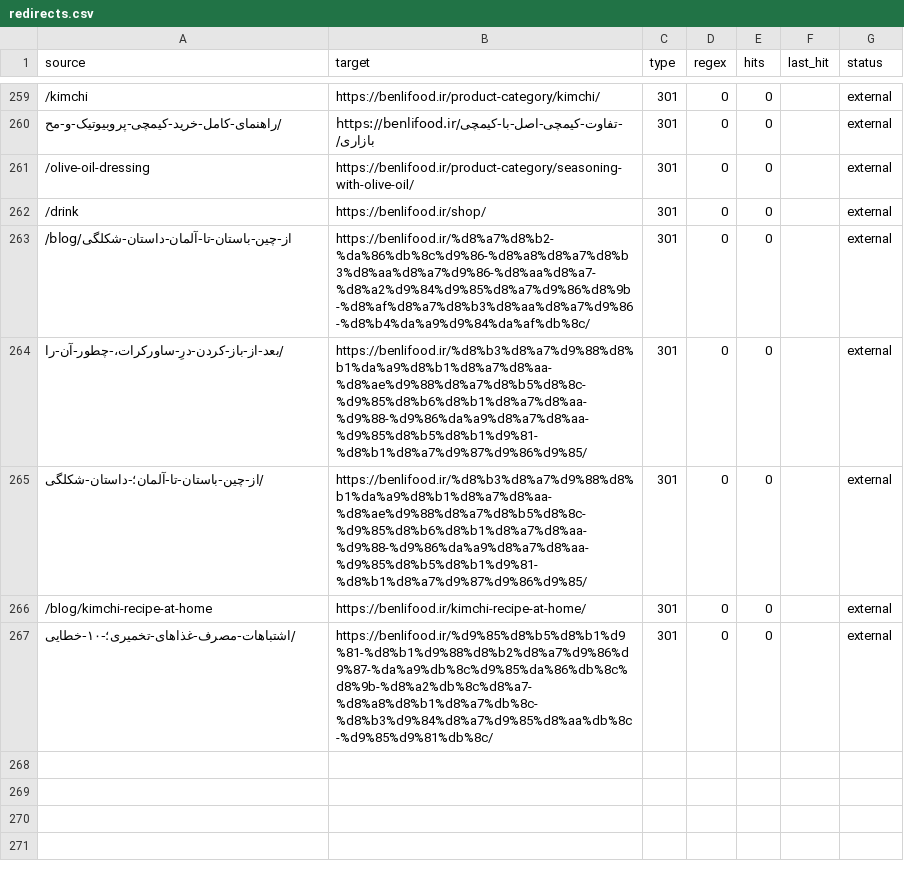
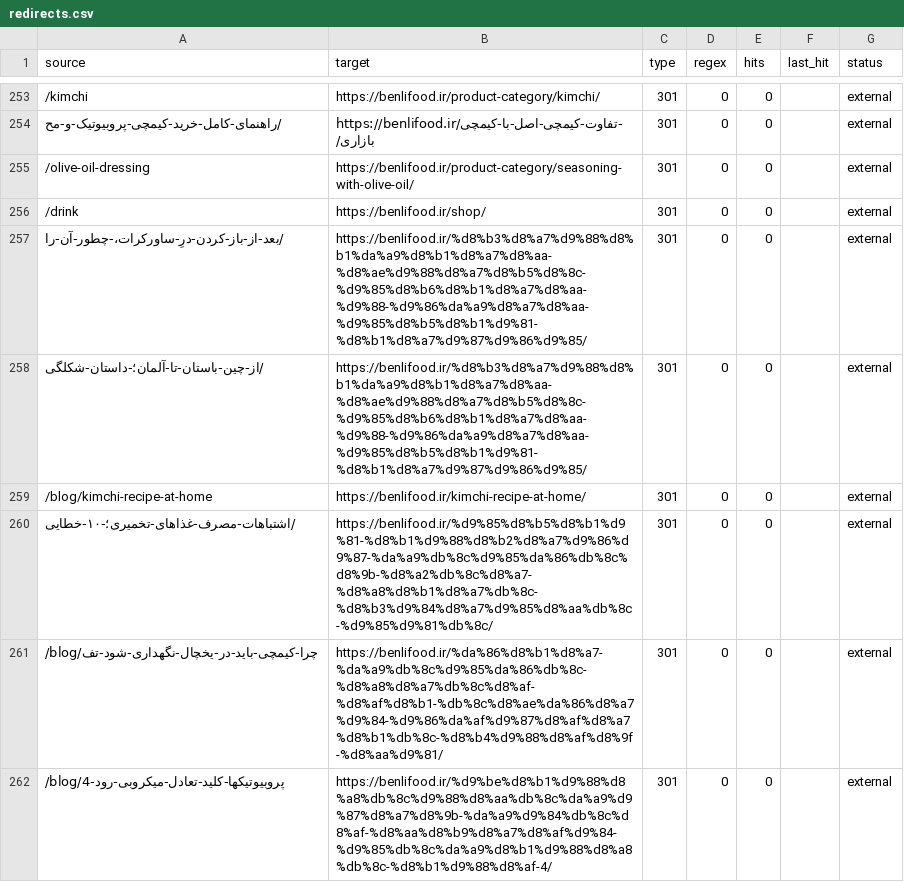
Before and after one commit to benlifoodaiwriter/seolity-data, a CSV file: seolity-data/benlifood.ir/config/redirects.csv, drawn as a sheet; only a part is shown, gaps mark what is left out; the diff covers the shown part only.

Commit message:
SEOlity archive 2026-11-10 02:16 (12 files)

```diff
--- a/seolity-data/benlifood.ir/config/redirects.csv
+++ b/seolity-data/benlifood.ir/config/redirects.csv
@@ -262,3 +256,2 @@ source,target,type,regex,hits,last_hit,status
 /drink,https://benlifood.ir/shop/,301,0,0,,external
-/blog/از-چین-باستان-تا-آلمان-داستان-شکلگی,https://benlifood.ir/%d8%a7%d8%b2-%da%86%db%8c%d9%86-%d8%a8%d8%a7%d8%b3%d8%aa%d8%a7%d9%86-%d8%aa%d8%a7-%d8%a2%d9%84%d9%85%d8%a7%d9%86%d8%9b-%d8%af%d8%a7%d8%b3%d8%aa%d8%a7%d9%86-%d8%b4%da%a9%d9%84%da%af%db%8c/,301,0,0,,external
 /بعد-از-باز-کردن-درِ-ساورکرات،-چطور-آن-را,https://benlifood.ir/%d8%b3%d8%a7%d9%88%d8%b1%da%a9%d8%b1%d8%a7%d8%aa-%d8%ae%d9%88%d8%a7%d8%b5%d8%8c-%d9%85%d8%b6%d8%b1%d8%a7%d8%aa-%d9%88-%d9%86%da%a9%d8%a7%d8%aa-%d9%85%d8%b5%d8%b1%d9%81-%d8%b1%d8%a7%d9%87%d9%86%d9%85/,301,0,0,,external
@@ -267 +260,3 @@ source,target,type,regex,hits,last_hit,status
 /اشتباهات-مصرف-غذاهای-تخمیری؛-۱۰-خطایی,https://benlifood.ir/%d9%85%d8%b5%d8%b1%d9%81-%d8%b1%d9%88%d8%b2%d8%a7%d9%86%d9%87-%da%a9%db%8c%d9%85%da%86%db%8c%d8%9b-%d8%a2%db%8c%d8%a7-%d8%a8%d8%b1%d8%a7%db%8c-%d8%b3%d9%84%d8%a7%d9%85%d8%aa%db%8c-%d9%85%d9%81%db%8c/,301,0,0,,external
+/blog/چرا-کیمچی-باید-در-یخچال-نگهداری-شود-تف,https://benlifood.ir/%da%86%d8%b1%d8%a7-%da%a9%db%8c%d9%85%da%86%db%8c-%d8%a8%d8%a7%db%8c%d8%af-%d8%af%d8%b1-%db%8c%d8%ae%da%86%d8%a7%d9%84-%d9%86%da%af%d9%87%d8%af%d8%a7%d8%b1%db%8c-%d8%b4%d9%88%d8%af%d8%9f-%d8%aa%d9%81/,301,0,0,,external
+/blog/پروبیوتیکها-کلید-تعادل-میکروبی-رود-4,https://benlifood.ir/%d9%be%d8%b1%d9%88%d8%a8%db%8c%d9%88%d8%aa%db%8c%da%a9%d9%87%d8%a7%d8%9b-%da%a9%d9%84%db%8c%d8%af-%d8%aa%d8%b9%d8%a7%d8%af%d9%84-%d9%85%db%8c%da%a9%d8%b1%d9%88%d8%a8%db%8c-%d8%b1%d9%88%d8%af-4/,301,0,0,,external
```
Also changed, not shown: 6 added rows, 6 removed rows and 46 edited cells elsewhere in this file, 10 other files.
